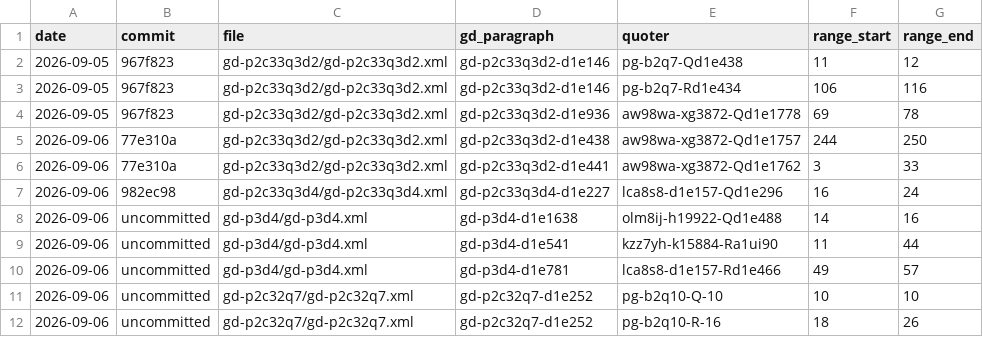
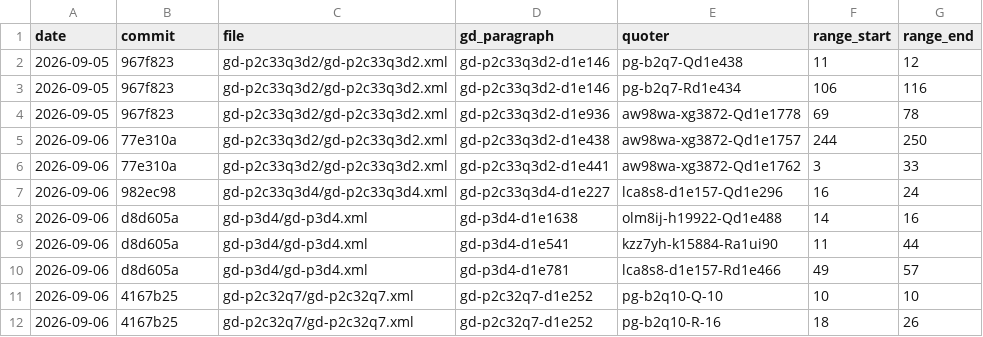
Before and after one commit to scta-texts/gratiandecretum, a CSV file: citation-impact-report.csv, drawn as a sheet.

```diff
--- a/citation-impact-report.csv
+++ b/citation-impact-report.csv
@@ -7,6 +7,6 @@ date,commit,file,gd_paragraph,quoter,range_start,range_end
 2026-09-06,982ec98,gd-p2c33q3d4/gd-p2c33q3d4.xml,gd-p2c33q3d4-d1e227,lca8s8-d1e157-Qd1e296,16,24
-2026-09-06,uncommitted,gd-p3d4/gd-p3d4.xml,gd-p3d4-d1e1638,olm8ij-h19922-Qd1e488,14,16
-2026-09-06,uncommitted,gd-p3d4/gd-p3d4.xml,gd-p3d4-d1e541,kzz7yh-k15884-Ra1ui90,11,44
-2026-09-06,uncommitted,gd-p3d4/gd-p3d4.xml,gd-p3d4-d1e781,lca8s8-d1e157-Rd1e466,49,57
-2026-09-06,uncommitted,gd-p2c32q7/gd-p2c32q7.xml,gd-p2c32q7-d1e252,pg-b2q10-Q-10,10,10
-2026-09-06,uncommitted,gd-p2c32q7/gd-p2c32q7.xml,gd-p2c32q7-d1e252,pg-b2q10-R-16,18,26
+2026-09-06,d8d605a,gd-p3d4/gd-p3d4.xml,gd-p3d4-d1e1638,olm8ij-h19922-Qd1e488,14,16
+2026-09-06,d8d605a,gd-p3d4/gd-p3d4.xml,gd-p3d4-d1e541,kzz7yh-k15884-Ra1ui90,11,44
+2026-09-06,d8d605a,gd-p3d4/gd-p3d4.xml,gd-p3d4-d1e781,lca8s8-d1e157-Rd1e466,49,57
+2026-09-06,4167b25,gd-p2c32q7/gd-p2c32q7.xml,gd-p2c32q7-d1e252,pg-b2q10-Q-10,10,10
+2026-09-06,4167b25,gd-p2c32q7/gd-p2c32q7.xml,gd-p2c32q7-d1e252,pg-b2q10-R-16,18,26
```
